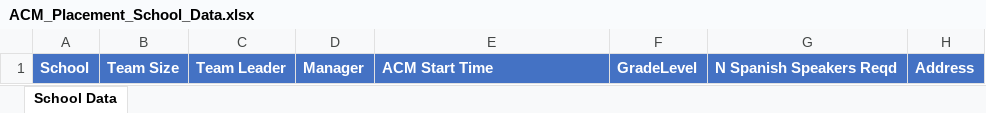
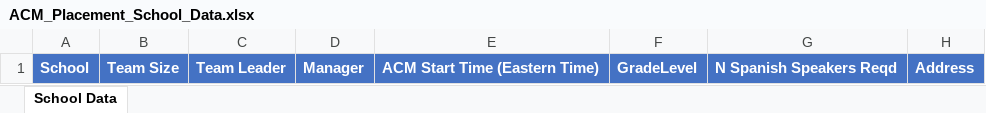
Before and after one commit to chrisluedtke/ACM-School-Placement, an Excel workbook: webapp/media/documents/template/ACM_Placement_School_Data.xlsx, sheet School Data, drawn as a sheet; values as stored, in another font and other column widths than the file's, no borders; the diff names each change by its address in the sheet, - before the commit and + after, or states it on an @@ line.

```diff
--- a/webapp/media/documents/template/ACM_Placement_School_Data.xlsx (sheet School Data)
+++ b/webapp/media/documents/template/ACM_Placement_School_Data.xlsx (sheet School Data)
-E1: ACM Start Time
+E1: ACM Start Time (Eastern Time)
```
Also changed, not shown: webapp/Survey Items to Variable Names.xlsx, 20 other files.
